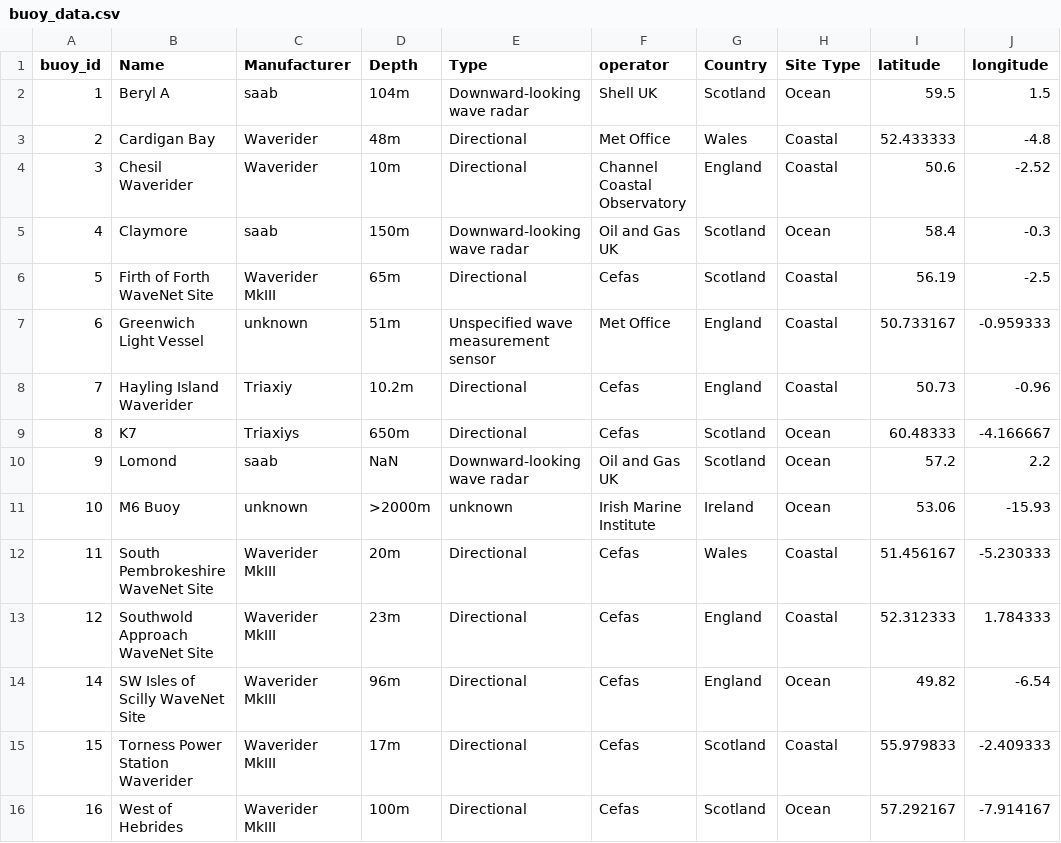
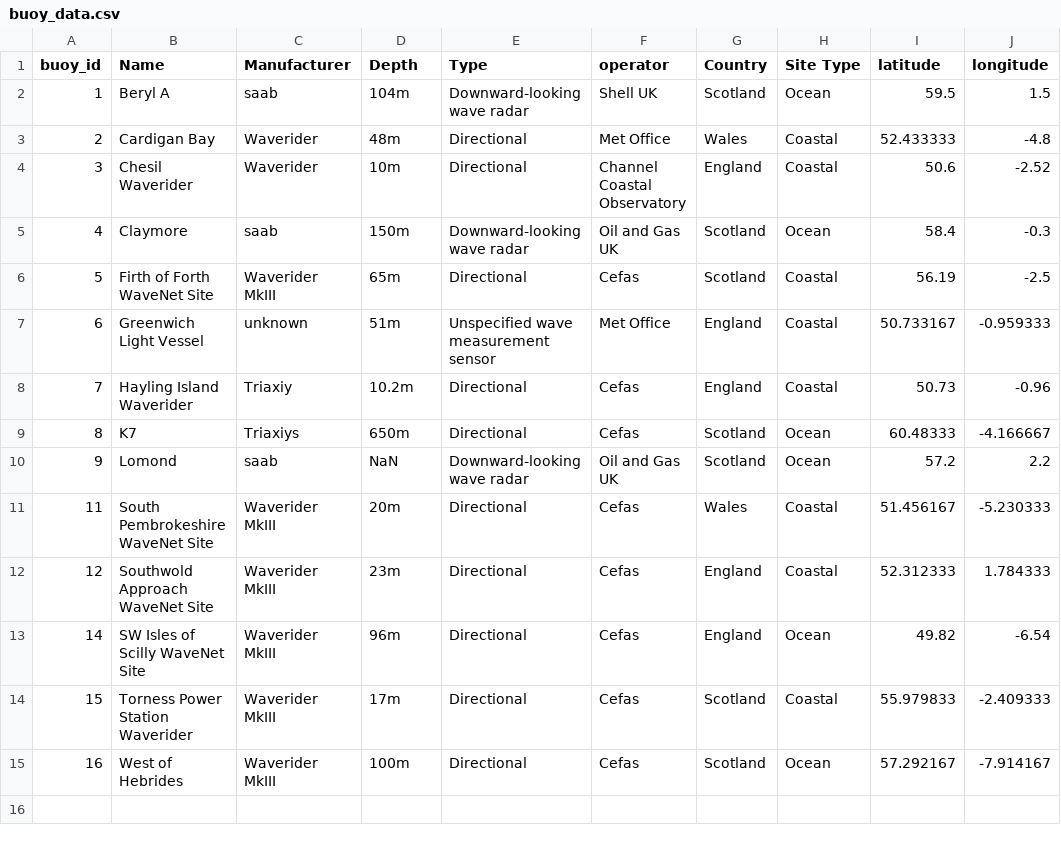
Before and after one commit to edcarp/python-intermediate-esces, a CSV file: data/buoy_data.csv, drawn as a sheet; the diff names each change by its address in the sheet, - before the commit and + after, or states it on an @@ line.

Commit message:
Updating buoy data
Removing m6 data to help with joining exercise

```diff
--- a/data/buoy_data.csv
+++ b/data/buoy_data.csv
-row 11: 10 | M6 Buoy | unknown | >2000m | unknown | Irish Marine Institute | Ireland | Ocean | 53.06 | -15.93
```
